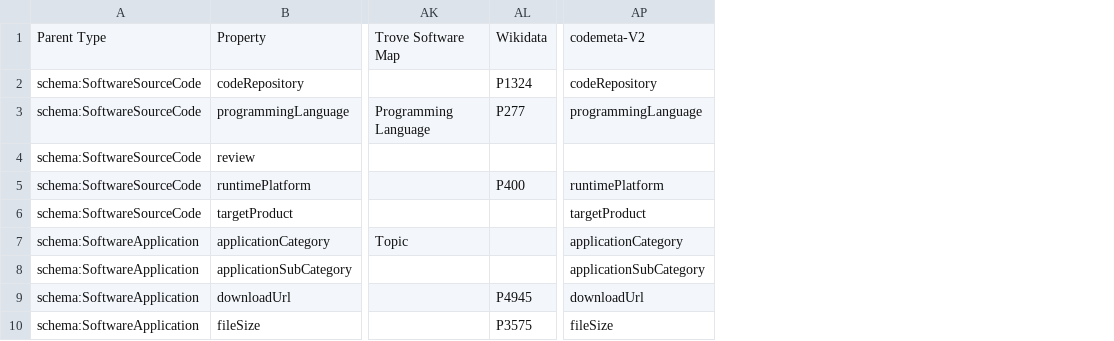
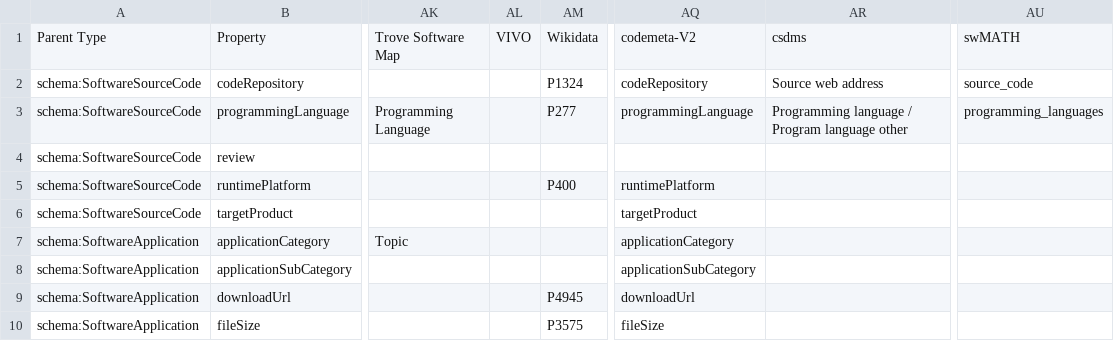
Before and after one commit to codemeta/codemeta, a CSV file: crosswalk.csv, drawn as a sheet; only a part is shown, gaps mark what is left out; the diff names each change by its address in the sheet, - before the commit and + after, or states it on an @@ line.

Commit message:
Regenerate crosswalk

```diff
--- a/crosswalk.csv
+++ b/crosswalk.csv
+column AL, row 1: VIVO
+column AR, rows 1-3: csdms | Source web address | Programming language / Program language other
+column AU, rows 1-3: swMATH | source_code | programming_languages
```
